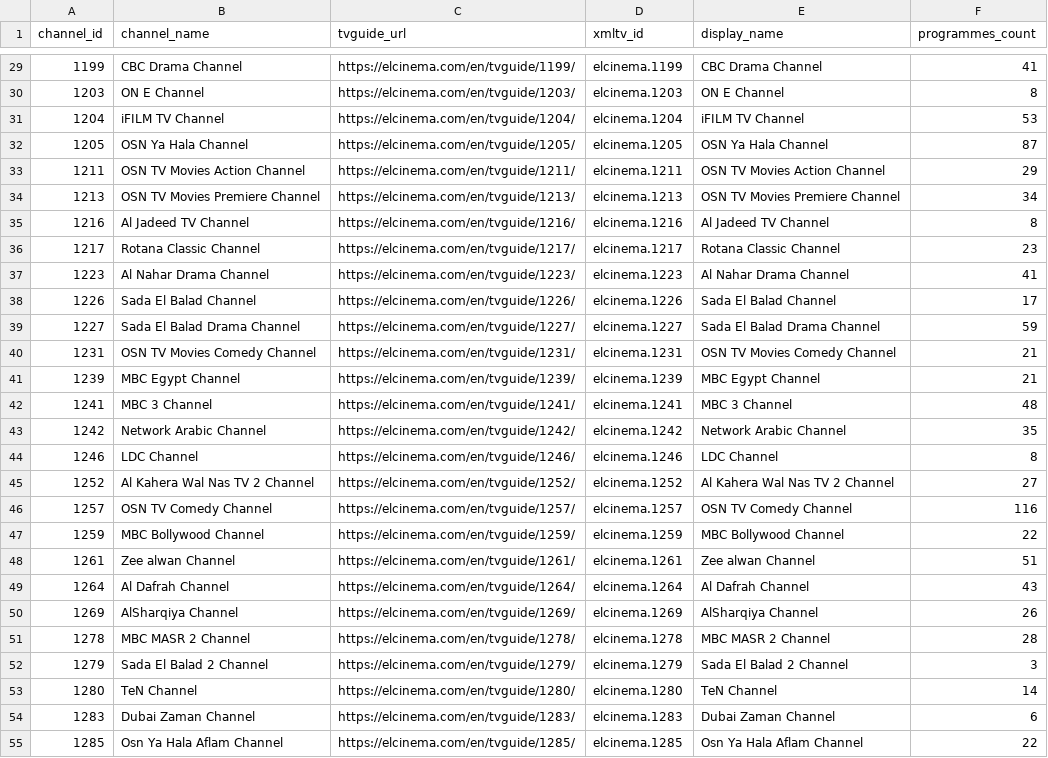
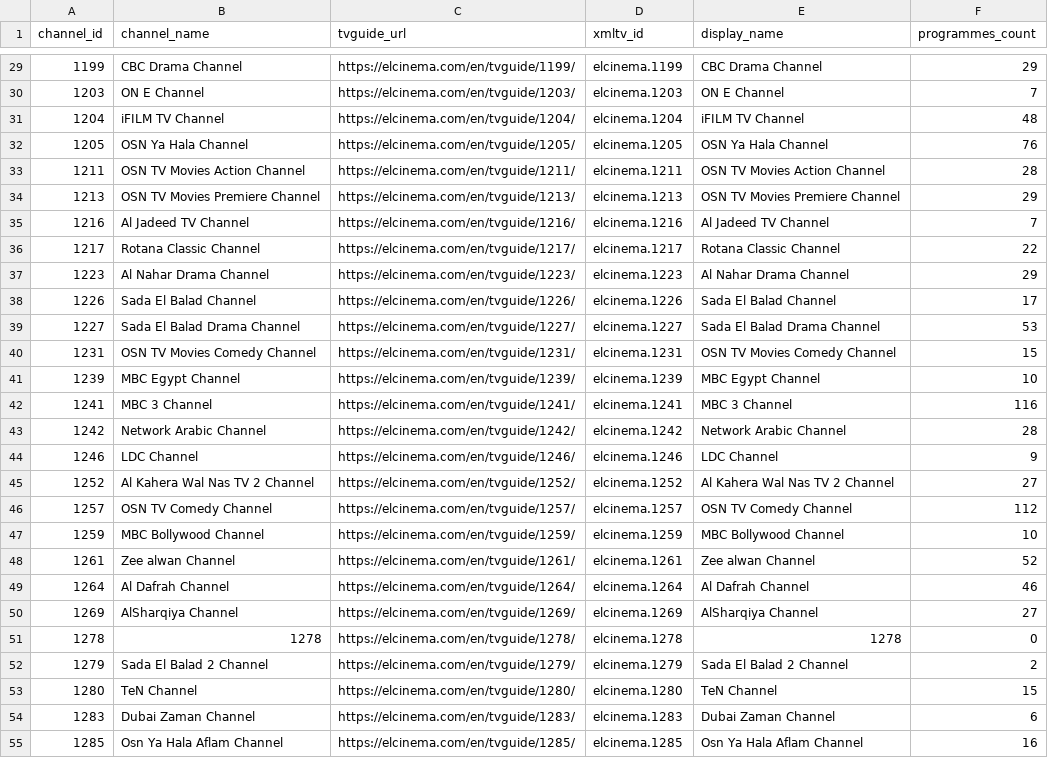
Before and after one commit to DzGreenServices/DZGreen-EPG, a CSV file: docs/ElCinema-Channel-Mapping.csv, drawn as a sheet; only a part is shown, gaps mark what is left out; the diff covers the shown part only.

```diff
--- a/docs/ElCinema-Channel-Mapping.csv
+++ b/docs/ElCinema-Channel-Mapping.csv
@@ -29,27 +29,27 @@
-1199,CBC Drama Channel,https://elcinema.com/en/tvguide/1199/,elcinema.1199,CBC Drama Channel,41
-1203,ON E Channel,https://elcinema.com/en/tvguide/1203/,elcinema.1203,ON E Channel,8
-1204,iFILM TV Channel,https://elcinema.com/en/tvguide/1204/,elcinema.1204,iFILM TV Channel,53
-1205,OSN Ya Hala Channel,https://elcinema.com/en/tvguide/1205/,elcinema.1205,OSN Ya Hala Channel,87
-1211,OSN TV Movies Action Channel,https://elcinema.com/en/tvguide/1211/,elcinema.1211,OSN TV Movies Action Channel,29
-1213,OSN TV Movies Premiere Channel,https://elcinema.com/en/tvguide/1213/,elcinema.1213,OSN TV Movies Premiere Channel,34
-1216,Al Jadeed TV Channel,https://elcinema.com/en/tvguide/1216/,elcinema.1216,Al Jadeed TV Channel,8
-1217,Rotana Classic Channel,https://elcinema.com/en/tvguide/1217/,elcinema.1217,Rotana Classic Channel,23
-1223,Al Nahar Drama Channel,https://elcinema.com/en/tvguide/1223/,elcinema.1223,Al Nahar Drama Channel,41
+1199,CBC Drama Channel,https://elcinema.com/en/tvguide/1199/,elcinema.1199,CBC Drama Channel,29
+1203,ON E Channel,https://elcinema.com/en/tvguide/1203/,elcinema.1203,ON E Channel,7
+1204,iFILM TV Channel,https://elcinema.com/en/tvguide/1204/,elcinema.1204,iFILM TV Channel,48
+1205,OSN Ya Hala Channel,https://elcinema.com/en/tvguide/1205/,elcinema.1205,OSN Ya Hala Channel,76
+1211,OSN TV Movies Action Channel,https://elcinema.com/en/tvguide/1211/,elcinema.1211,OSN TV Movies Action Channel,28
+1213,OSN TV Movies Premiere Channel,https://elcinema.com/en/tvguide/1213/,elcinema.1213,OSN TV Movies Premiere Channel,29
+1216,Al Jadeed TV Channel,https://elcinema.com/en/tvguide/1216/,elcinema.1216,Al Jadeed TV Channel,7
+1217,Rotana Classic Channel,https://elcinema.com/en/tvguide/1217/,elcinema.1217,Rotana Classic Channel,22
+1223,Al Nahar Drama Channel,https://elcinema.com/en/tvguide/1223/,elcinema.1223,Al Nahar Drama Channel,29
 1226,Sada El Balad Channel,https://elcinema.com/en/tvguide/1226/,elcinema.1226,Sada El Balad Channel,17
-1227,Sada El Balad Drama Channel,https://elcinema.com/en/tvguide/1227/,elcinema.1227,Sada El Balad Drama Channel,59
-1231,OSN TV Movies Comedy Channel,https://elcinema.com/en/tvguide/1231/,elcinema.1231,OSN TV Movies Comedy Channel,21
-1239,MBC Egypt Channel,https://elcinema.com/en/tvguide/1239/,elcinema.1239,MBC Egypt Channel,21
-1241,MBC 3 Channel,https://elcinema.com/en/tvguide/1241/,elcinema.1241,MBC 3 Channel,48
-1242,Network Arabic Channel,https://elcinema.com/en/tvguide/1242/,elcinema.1242,Network Arabic Channel,35
-1246,LDC Channel,https://elcinema.com/en/tvguide/1246/,elcinema.1246,LDC Channel,8
+1227,Sada El Balad Drama Channel,https://elcinema.com/en/tvguide/1227/,elcinema.1227,Sada El Balad Drama Channel,53
+1231,OSN TV Movies Comedy Channel,https://elcinema.com/en/tvguide/1231/,elcinema.1231,OSN TV Movies Comedy Channel,15
+1239,MBC Egypt Channel,https://elcinema.com/en/tvguide/1239/,elcinema.1239,MBC Egypt Channel,10
+1241,MBC 3 Channel,https://elcinema.com/en/tvguide/1241/,elcinema.1241,MBC 3 Channel,116
+1242,Network Arabic Channel,https://elcinema.com/en/tvguide/1242/,elcinema.1242,Network Arabic Channel,28
+1246,LDC Channel,https://elcinema.com/en/tvguide/1246/,elcinema.1246,LDC Channel,9
 1252,Al Kahera Wal Nas TV 2 Channel,https://elcinema.com/en/tvguide/1252/,elcinema.1252,Al Kahera Wal Nas TV 2 Channel,27
-1257,OSN TV Comedy Channel,https://elcinema.com/en/tvguide/1257/,elcinema.1257,OSN TV Comedy Channel,116
-1259,MBC Bollywood Channel,https://elcinema.com/en/tvguide/1259/,elcinema.1259,MBC Bollywood Channel,22
-1261,Zee alwan Channel,https://elcinema.com/en/tvguide/1261/,elcinema.1261,Zee alwan Channel,51
-1264,Al Dafrah Channel,https://elcinema.com/en/tvguide/1264/,elcinema.1264,Al Dafrah Channel,43
-1269,AlSharqiya Channel,https://elcinema.com/en/tvguide/1269/,elcinema.1269,AlSharqiya Channel,26
-1278,MBC MASR 2 Channel,https://elcinema.com/en/tvguide/1278/,elcinema.1278,MBC MASR 2 Channel,28
-1279,Sada El Balad 2 Channel,https://elcinema.com/en/tvguide/1279/,elcinema.1279,Sada El Balad 2 Channel,3
-1280,TeN Channel,https://elcinema.com/en/tvguide/1280/,elcinema.1280,TeN Channel,14
+1257,OSN TV Comedy Channel,https://elcinema.com/en/tvguide/1257/,elcinema.1257,OSN TV Comedy Channel,112
+1259,MBC Bollywood Channel,https://elcinema.com/en/tvguide/1259/,elcinema.1259,MBC Bollywood Channel,10
+1261,Zee alwan Channel,https://elcinema.com/en/tvguide/1261/,elcinema.1261,Zee alwan Channel,52
+1264,Al Dafrah Channel,https://elcinema.com/en/tvguide/1264/,elcinema.1264,Al Dafrah Channel,46
+1269,AlSharqiya Channel,https://elcinema.com/en/tvguide/1269/,elcinema.1269,AlSharqiya Channel,27
+1278,1278,https://elcinema.com/en/tvguide/1278/,elcinema.1278,1278,0
+1279,Sada El Balad 2 Channel,https://elcinema.com/en/tvguide/1279/,elcinema.1279,Sada El Balad 2 Channel,2
+1280,TeN Channel,https://elcinema.com/en/tvguide/1280/,elcinema.1280,TeN Channel,15
 1283,Dubai Zaman Channel,https://elcinema.com/en/tvguide/1283/,elcinema.1283,Dubai Zaman Channel,6
-1285,Osn Ya Hala Aflam Channel,https://elcinema.com/en/tvguide/1285/,elcinema.1285,Osn Ya Hala Aflam Channel,22
+1285,Osn Ya Hala Aflam Channel,https://elcinema.com/en/tvguide/1285/,elcinema.1285,Osn Ya Hala Aflam Channel,16
```
Also changed, not shown: 72 edited cells elsewhere in this file, 1 other file.
